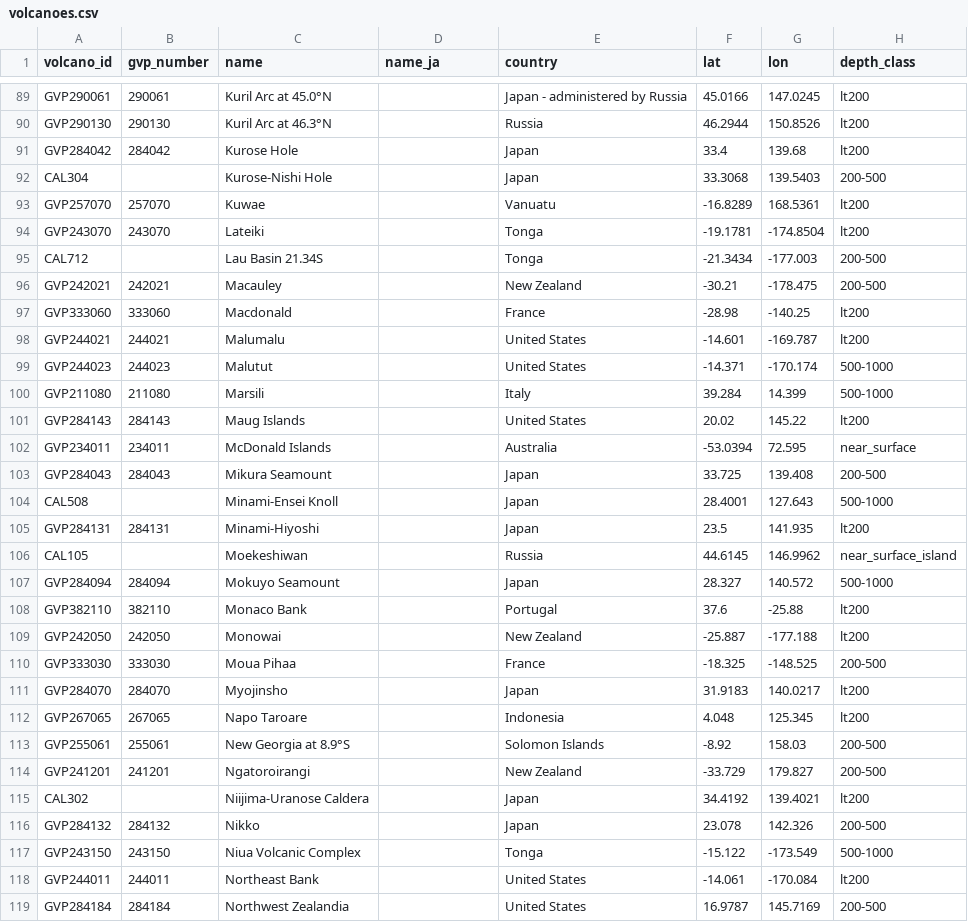
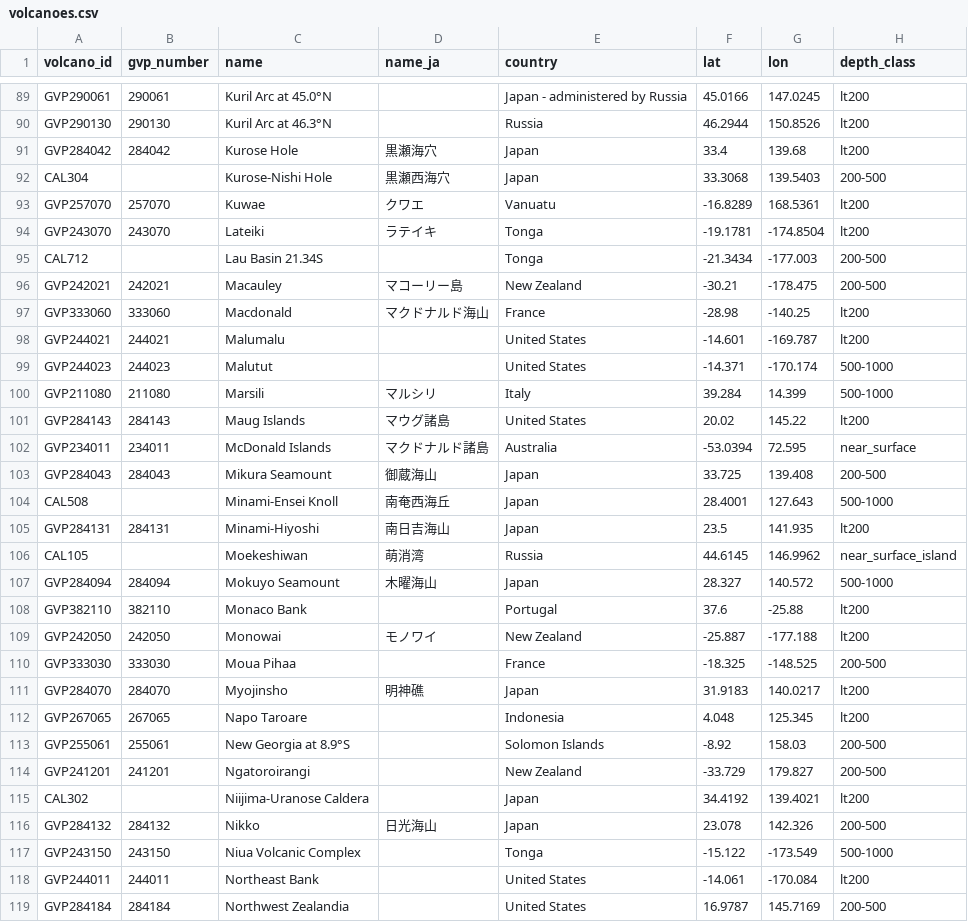
Before and after one commit to geoign/submarine-volcano-activity, a CSV file: db/volcanoes.csv, drawn as a sheet; only a part is shown, gaps mark what is left out; the diff covers the shown part only; the diff names each change by its address in the sheet, - before the commit and + after, or states it on an @@ line.

```diff
--- a/db/volcanoes.csv
+++ b/db/volcanoes.csv
-D91 (name_ja): (empty)
+D91 (name_ja): 黒瀬海穴
-D92 (name_ja): (empty)
+D92 (name_ja): 黒瀬西海穴
-D93 (name_ja): (empty)
+D93 (name_ja): クワエ
-D94 (name_ja): (empty)
+D94 (name_ja): ラテイキ
-D96 (name_ja): (empty)
+D96 (name_ja): マコーリー島
-D97 (name_ja): (empty)
+D97 (name_ja): マクドナルド海山
-D100 (name_ja): (empty)
+D100 (name_ja): マルシリ
-D101 (name_ja): (empty)
+D101 (name_ja): マウグ諸島
-D102 (name_ja): (empty)
+D102 (name_ja): マクドナルド諸島
-D103 (name_ja): (empty)
+D103 (name_ja): 御蔵海山
-D104 (name_ja): (empty)
+D104 (name_ja): 南奄西海丘
-D105 (name_ja): (empty)
+D105 (name_ja): 南日吉海山
-D106 (name_ja): (empty)
+D106 (name_ja): 萌消湾
-D107 (name_ja): (empty)
+D107 (name_ja): 木曜海山
-D109 (name_ja): (empty)
+D109 (name_ja): モノワイ
-D111 (name_ja): (empty)
+D111 (name_ja): 明神礁
-D116 (name_ja): (empty)
+D116 (name_ja): 日光海山
```
Also changed, not shown: 53 edited cells elsewhere in this file, curation/notes_en.csv, curation/overrides.csv, 9 other files.
